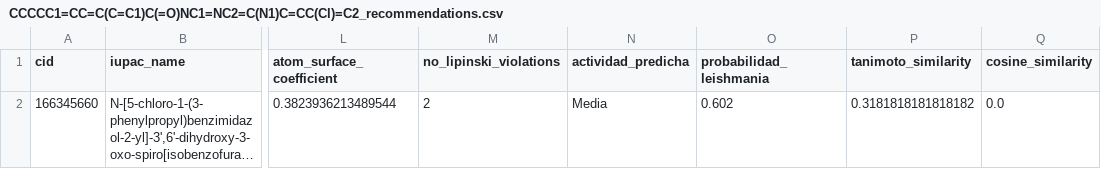
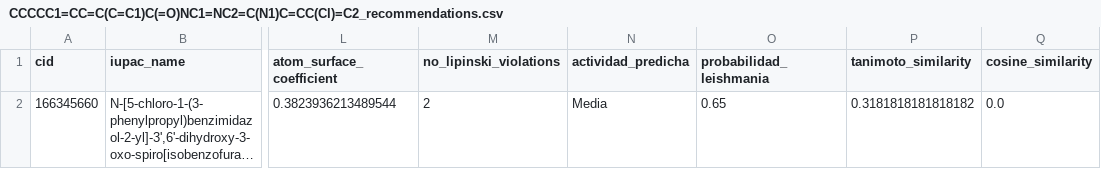
Before and after one commit to alevilla86/smiles, a CSV file: recommendations/CCCCC1=CC=C(C=C1)C(=O)NC1=NC2=C(N1)C=CC(Cl)=C2_recommendations.csv, drawn as a sheet; only a part is shown, gaps mark what is left out; long unchanged cells end in …; the diff names each change by its address in the sheet, - before the commit and + after, or states it on an @@ line.

Commit message:
tweaking the training paramenters for leishmania activity

```diff
--- a/recommendations/CCCCC1=CC=C(C=C1)C(=O)NC1=NC2=C(N1)C=CC(Cl)=C2_recommendations.csv
+++ b/recommendations/CCCCC1=CC=C(C=C1)C(=O)NC1=NC2=C(N1)C=CC(Cl)=C2_recommendations.csv
-O2 (probabilidad_leishmania): 0.602
+O2 (probabilidad_leishmania): 0.65
```
Also changed, not shown: recommendations/CC1=CC=CN=C1C(=O)NC1=NC2=C(N1)C=CC(Cl)=C2_recommendations.csv, recommendations/COC(=O)C1=CC=C(NC(=O)CSC2=NC3=C(C=C(Cl)C=C3)N2S(=O)(=O)C2=CC(C)=CC(C)=C2)C=C1_recommendations.csv, 15 other files.
